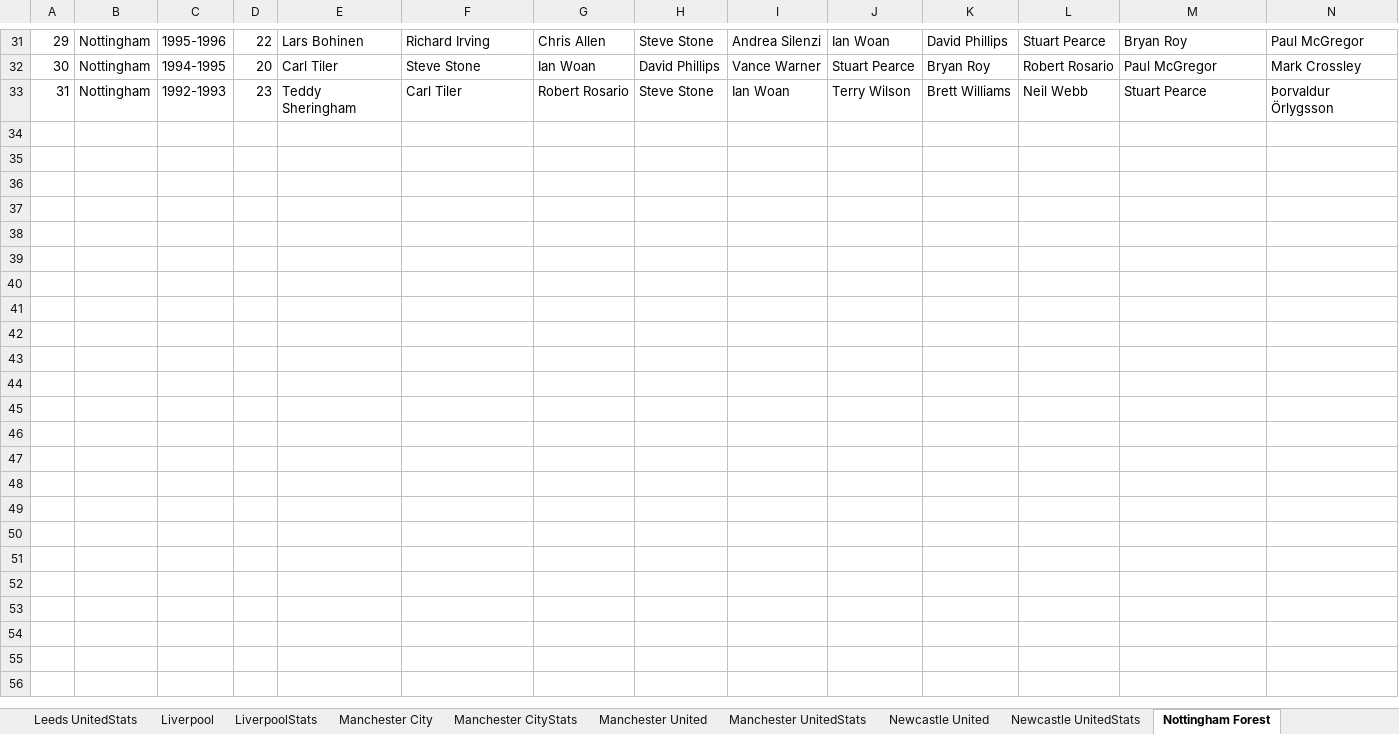
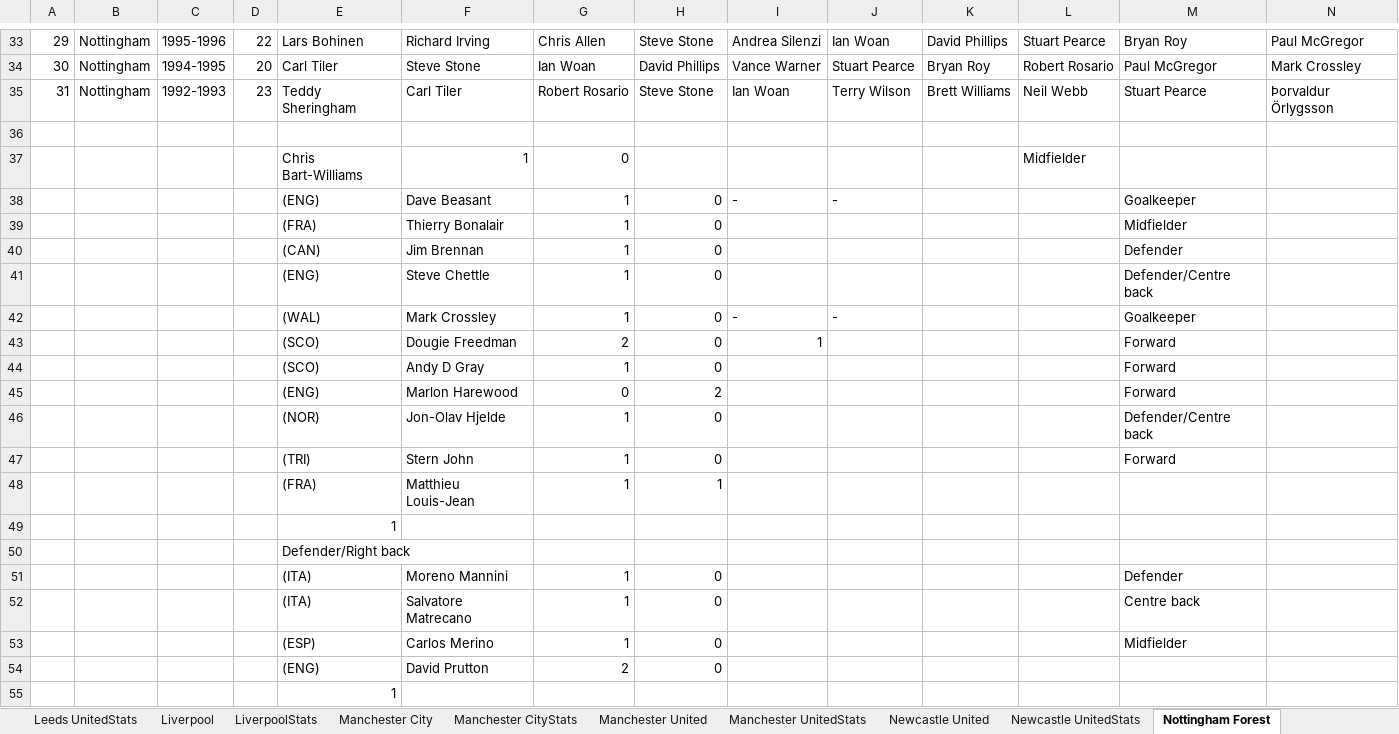
Before and after one commit to jamieclarke323/TwoTeamers, an Excel workbook: Two Teamers - PremierLeague.xlsx, sheet Nottingham Forest, drawn as a sheet; only a part is shown, gaps mark what is left out; values as stored, in another font and other column widths than the file's, no borders; charts and pictures not drawn; rows hold the shown columns only; the diff covers the shown part only; the diff names each change by its address in the sheet, - before the commit and + after, or states it on an @@ line.

```diff
--- a/Two Teamers - PremierLeague.xlsx (sheet Nottingham Forest)
+++ b/Two Teamers - PremierLeague.xlsx (sheet Nottingham Forest)
+row 36: (empty)
+row 37:  |  |  |  | Chris Bart-Williams | 1 | 0 |  |  |  |  | Midfielder
+row 38:  |  |  |  | (ENG) | Dave Beasant | 1 | 0 | - | - |  |  | Goalkeeper
+row 39:  |  |  |  | (FRA) | Thierry Bonalair | 1 | 0 |  |  |  |  | Midfielder
+row 40:  |  |  |  | (CAN) | Jim Brennan | 1 | 0 |  |  |  |  | Defender
+row 41:  |  |  |  | (ENG) | Steve Chettle | 1 | 0 |  |  |  |  | Defender/Centre back
+row 42:  |  |  |  | (WAL) | Mark Crossley | 1 | 0 | - | - |  |  | Goalkeeper
+row 43:  |  |  |  | (SCO) | Dougie Freedman | 2 | 0 | 1 |  |  |  | Forward
+row 44:  |  |  |  | (SCO) | Andy D Gray | 1 | 0 |  |  |  |  | Forward
+row 45:  |  |  |  | (ENG) | Marlon Harewood | 0 | 2 |  |  |  |  | Forward
+row 46:  |  |  |  | (NOR) | Jon-Olav Hjelde | 1 | 0 |  |  |  |  | Defender/Centre back
+row 47:  |  |  |  | (TRI) | Stern John | 1 | 0 |  |  |  |  | Forward
+row 48:  |  |  |  | (FRA) | Matthieu Louis-Jean | 1 | 1
+row 49:  |  |  |  | 1
+row 50:  |  |  |  | Defender/Right back
+row 51:  |  |  |  | (ITA) | Moreno Mannini | 1 | 0 |  |  |  |  | Defender
+row 52:  |  |  |  | (ITA) | Salvatore Matrecano | 1 | 0 |  |  |  |  | Centre back
+row 53:  |  |  |  | (ESP) | Carlos Merino | 1 | 0 |  |  |  |  | Midfielder
+row 54:  |  |  |  | (ENG) | David Prutton | 2 | 0
+row 55:  |  |  |  | 1
```
Also changed, not shown: 38 added rows elsewhere in this sheet, sheet Brentford, sheet Hull City, sheet Bournemouth, sheet Brighton, sheet Crystal Palace, sheet Fulham, 2 more sheets, 7 other files.
